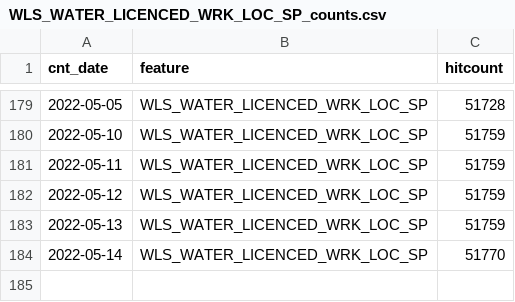
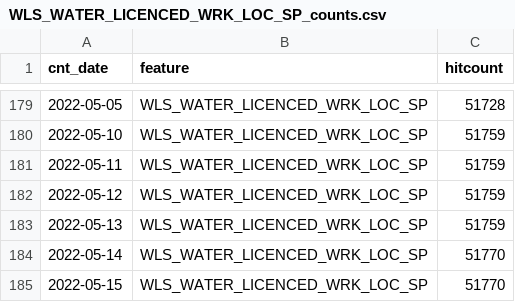
Before and after one commit to wburt/action-test, a CSV file: WLS_WATER_LICENCED_WRK_LOC_SP_counts.csv, drawn as a sheet; only a part is shown, gaps mark what is left out; the diff names each change by its address in the sheet, - before the commit and + after, or states it on an @@ line.

```diff
--- a/WLS_WATER_LICENCED_WRK_LOC_SP_counts.csv
+++ b/WLS_WATER_LICENCED_WRK_LOC_SP_counts.csv
+row 185: 2022-05-15 | WLS_WATER_LICENCED_WRK_LOC_SP | 51770
```
Also changed, not shown: WLS_WATER_LICENCED_WRK_LINE_SP_counts.csv, 2 other files.
